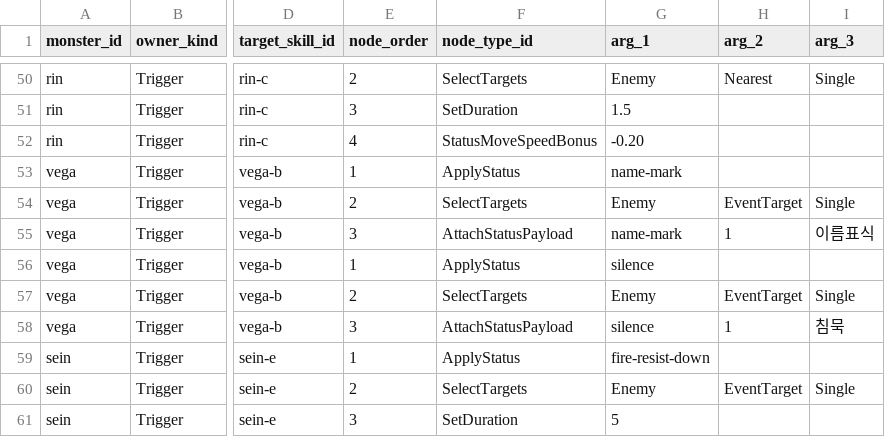
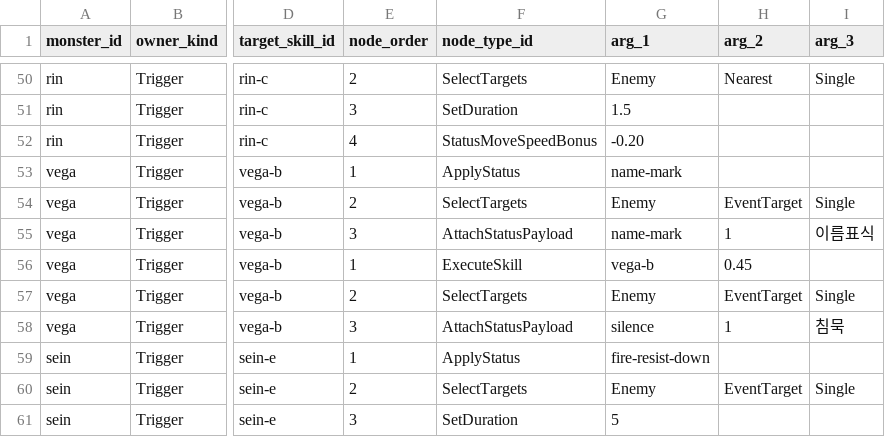
Before and after one commit to t331277-collab/Pakuri_Tower_Defense, a CSV file: Pakuri/Assets/CSVdata/authoring/monster/skills/choices/line_attack/skill_graph_nodes_line_attack.csv, drawn as a sheet; only a part is shown, gaps mark what is left out; the diff names each change by its address in the sheet, - before the commit and + after, or states it on an @@ line.

```diff
--- a/Pakuri/Assets/CSVdata/authoring/monster/skills/choices/line_attack/skill_graph_nodes_line_attack.csv
+++ b/Pakuri/Assets/CSVdata/authoring/monster/skills/choices/line_attack/skill_graph_nodes_line_attack.csv
-F56 (node_type_id): ApplyStatus
+F56 (node_type_id): ExecuteSkill
-G56 (arg_1): silence
+G56 (arg_1): vega-b
-H56 (arg_2): (empty)
+H56 (arg_2): 0.45
```
Also changed, not shown: 12 other files.
